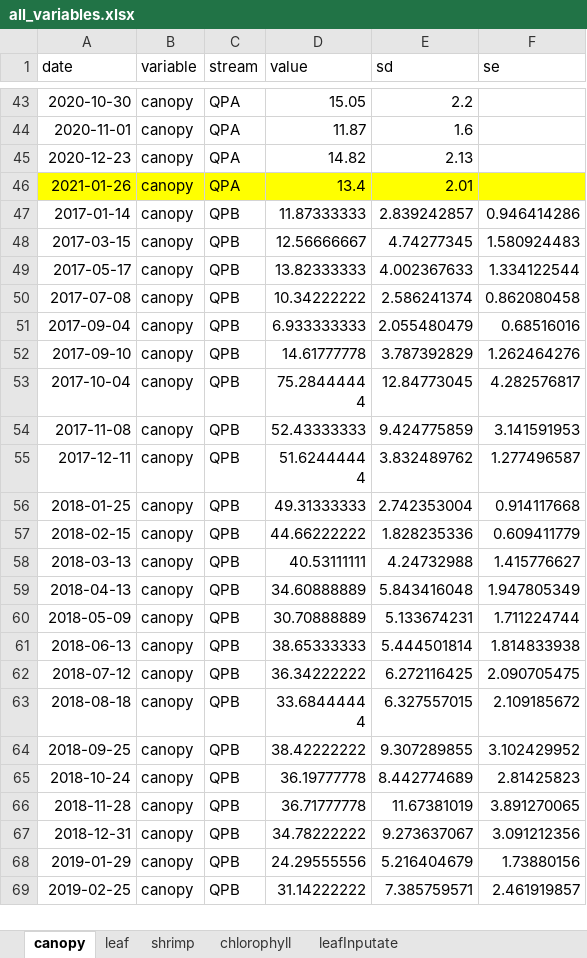
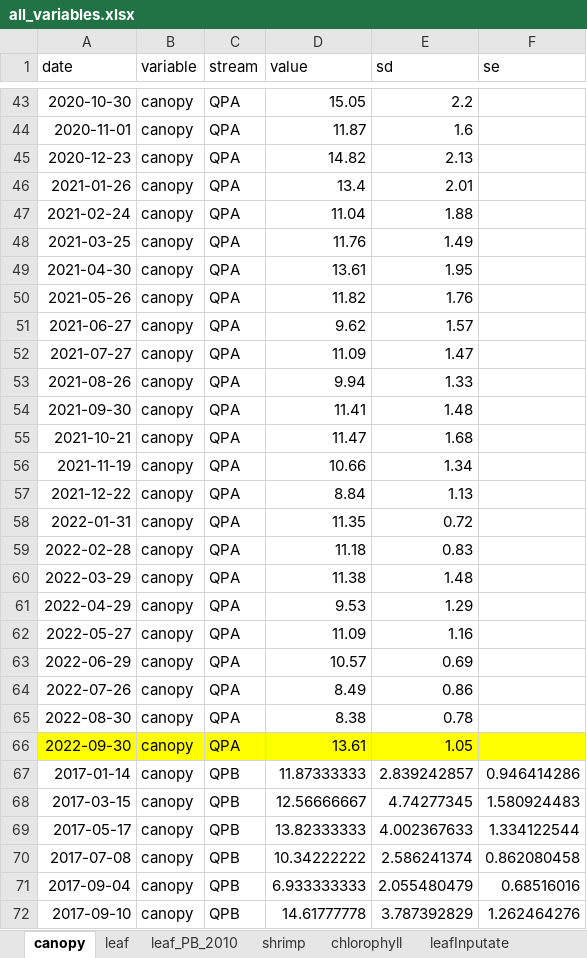
Before and after one commit to PEGutierrezF/datasummaryLTER, an Excel workbook: data/all_variables.xlsx, sheet canopy, drawn as a sheet; only a part is shown, gaps mark what is left out; the shorter side is filled out with more unchanged rows; values as stored, in another font and other column widths than the file's, no borders; the diff covers the shown part only; the diff names each change by its address in the sheet, - before the commit and + after, or states it on an @@ line.

```diff
--- a/data/all_variables.xlsx (sheet canopy)
+++ b/data/all_variables.xlsx (sheet canopy)
+sheet tab: leaf_PB_2010
-A46:F46 fill: #FFFF00
+A46:F46 fill: none
+row 47: 2021-02-24 | canopy | QPA | 11.04 | 1.88
+row 48: 2021-03-25 | canopy | QPA | 11.76 | 1.49
+row 49: 2021-04-30 | canopy | QPA | 13.61 | 1.95
+row 50: 2021-05-26 | canopy | QPA | 11.82 | 1.76
+row 51: 2021-06-27 | canopy | QPA | 9.62 | 1.57
+row 52: 2021-07-27 | canopy | QPA | 11.09 | 1.47
+row 53: 2021-08-26 | canopy | QPA | 9.94 | 1.33
+row 54: 2021-09-30 | canopy | QPA | 11.41 | 1.48
+row 55: 2021-10-21 | canopy | QPA | 11.47 | 1.68
+row 56: 2021-11-19 | canopy | QPA | 10.66 | 1.34
+row 57: 2021-12-22 | canopy | QPA | 8.84 | 1.13
+row 58: 2022-01-31 | canopy | QPA | 11.35 | 0.72
+row 59: 2022-02-28 | canopy | QPA | 11.18 | 0.83
+row 60: 2022-03-29 | canopy | QPA | 11.38 | 1.48
+row 61: 2022-04-29 | canopy | QPA | 9.53 | 1.29
+row 62: 2022-05-27 | canopy | QPA | 11.09 | 1.16
+row 63: 2022-06-29 | canopy | QPA | 10.57 | 0.69
+row 64: 2022-07-26 | canopy | QPA | 8.49 | 0.86
+row 65: 2022-08-30 | canopy | QPA | 8.38 | 0.78
+row 66: 2022-09-30 | canopy | QPA | 13.61 | 1.05
```
Also changed, not shown: 20 added rows and cell formats elsewhere in this sheet, 9 other files.
